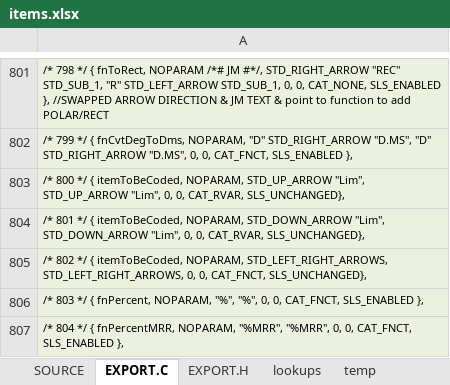
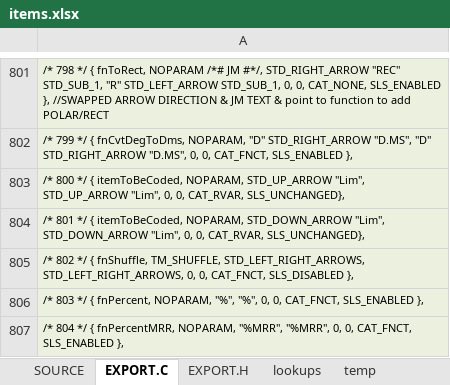
Before and after one commit to semi-simple/C43-mirror, an Excel workbook: src/items.xlsx, sheet EXPORT.C, drawn as a sheet; only a part is shown, gaps mark what is left out; values as stored, in another font and other column widths than the file's, no borders; the diff names each change by its address in the sheet, - before the commit and + after, or states it on an @@ line.

```diff
--- a/src/items.xlsx (sheet EXPORT.C)
+++ b/src/items.xlsx (sheet EXPORT.C)
-A805: …*/ { itemToBeCoded, NOPARAM, STD_LEFT_RIGHT_ARROWS, STD_LEFT_RIGHT_ARROWS, 0, 0, CAT_FNCT, SLS_UNCHANGED},
+A805: …*/ { fnShuffle, TM_SHUFFLE, STD_LEFT_RIGHT_ARROWS, STD_LEFT_RIGHT_ARROWS, 0, 0, CAT_FNCT, SLS_DISABLED },
```
Also changed, not shown: sheet SOURCE, 2 other files.
